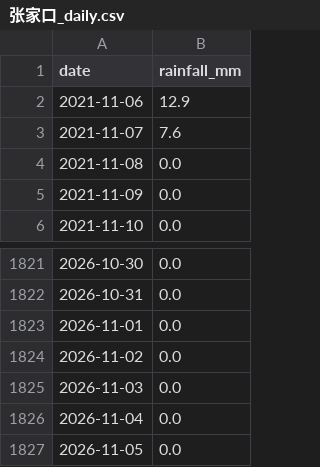
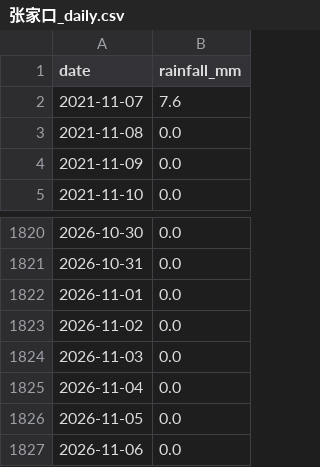
Before and after one commit to lele-dawang/city-rainfall-analysis, a CSV file: data/张家口_daily.csv, drawn as a sheet; only a part is shown, gaps mark what is left out.

```diff
--- a/data/张家口_daily.csv
+++ b/data/张家口_daily.csv
@@ -1,3 +1,2 @@
 date,rainfall_mm
-2021-11-06,12.9
 2021-11-07,7.6
@@ -1827 +1826,2 @@
 2026-11-05,0.0
+2026-11-06,0.0
```
Also changed, not shown: data/北京_daily.csv, data/天津_daily.csv, 3 other files.
